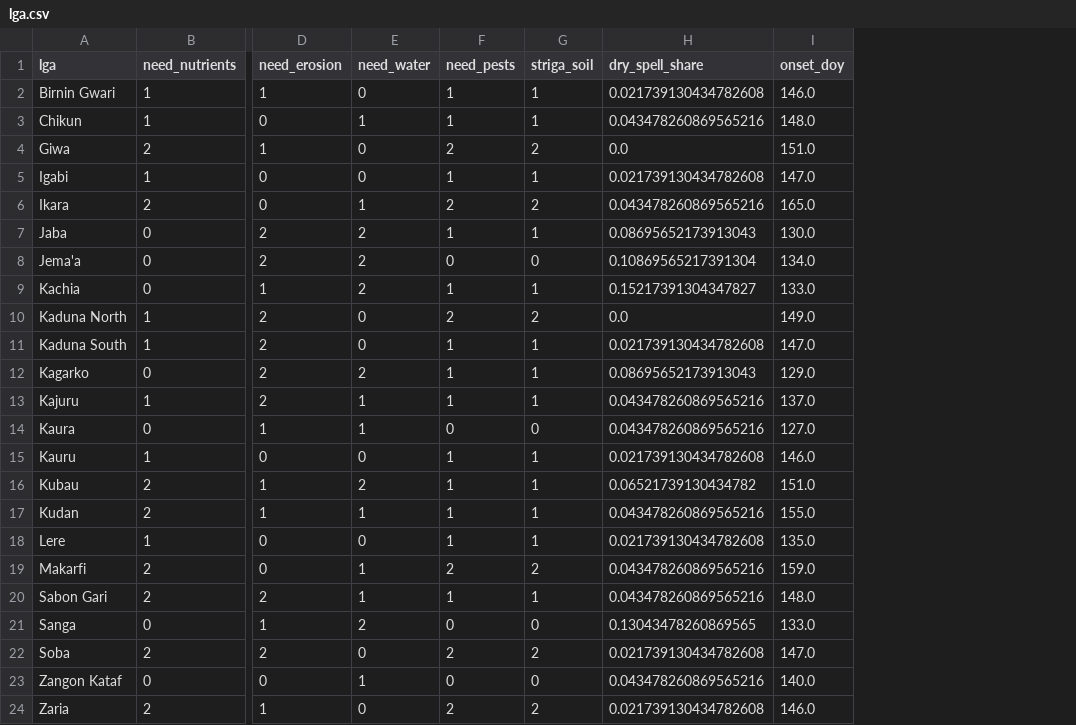
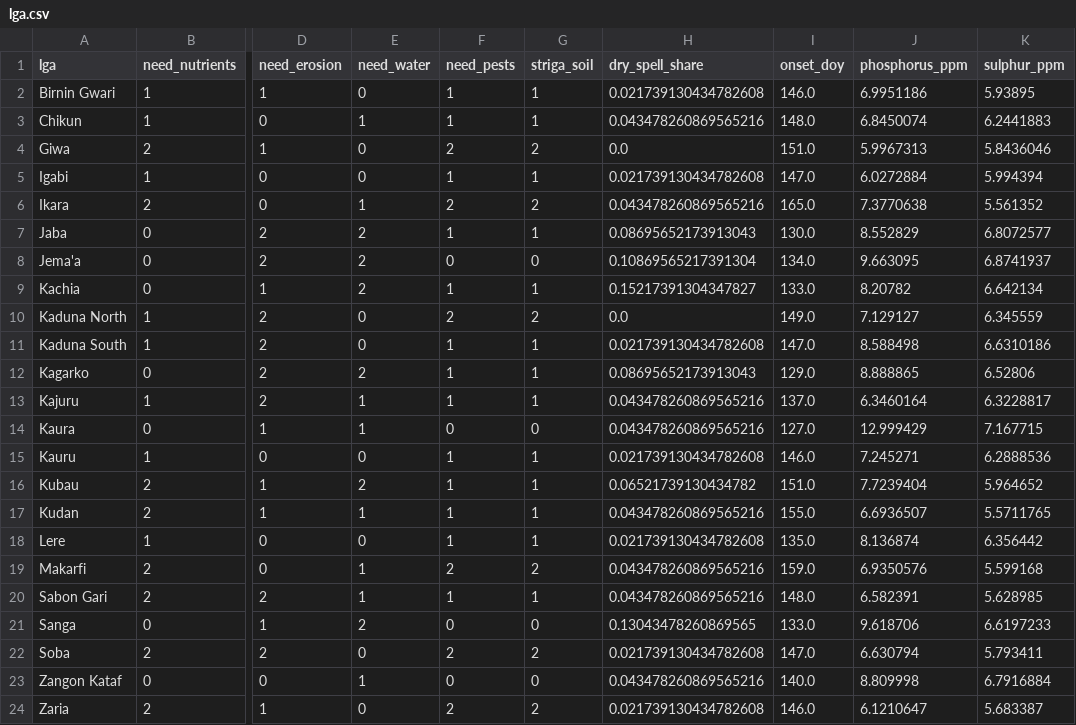
Before and after one commit to hendrixxD/FieldDynamics-Lab, a CSV file: api/engine_inputs/lga.csv, drawn as a sheet; only a part is shown, gaps mark what is left out; the diff names each change by its address in the sheet, - before the commit and + after, or states it on an @@ line.

Commit message:
Give every card the PRD section 9 fields
Cards lacked most of what section 9 and the Must rows ask for. Each
card now carries, from engine reasons and data only:
- crops: water need (A9) and N fixing per crop, and a water line (R4, R13)
- why: the two heaviest reasons, preferring rows that beat Current (R8)
- benefits tied to chosen priorities (R10)
- gaps that are never empty (R11)
- risks each with who to check with, from config (R12)
- opportunities with their reason (R19)
- a copes-with-the-trend line from A7, A9 or A2 fit, and A15 heat (R32)
- the P and S soil-test line on legume rotations, with iSDA phosphorus
- a notice when no priority is chosen

Also fixes "cowpea fix nitrogen" and "a legume before maize" on
rotations without maize. A test checks every field on every card in
all 23 LGAs and every season type.

```diff
--- a/api/engine_inputs/lga.csv
+++ b/api/engine_inputs/lga.csv
+column J (phosphorus_ppm), rows 2-24: 6.9951186 | 6.8450074 | 5.9967313 | 6.0272884 | 7.3770638 | 8.552829 | 9.663095 | 8.20782 | 7.129127 | 8.588498 | 8.888865 | 6.3460164 | 12.999429 | 7.245271 | 7.7239404 | 6.6936507 | 8.136874 | 6.9350576 | 6.582391 | 9.618706 | 6.630794 | 8.809998 | 6.1210647
+column K (sulphur_ppm), rows 2-24: 5.93895 | 6.2441883 | 5.8436046 | 5.994394 | 5.561352 | 6.8072577 | 6.8741937 | 6.642134 | 6.345559 | 6.6310186 | 6.52806 | 6.3228817 | 7.167715 | 6.2888536 | 5.964652 | 5.5711765 | 6.356442 | 5.599168 | 5.628985 | 6.6197233 | 5.793411 | 6.7916884 | 5.683387
```
Also changed, not shown: 8 other files.
